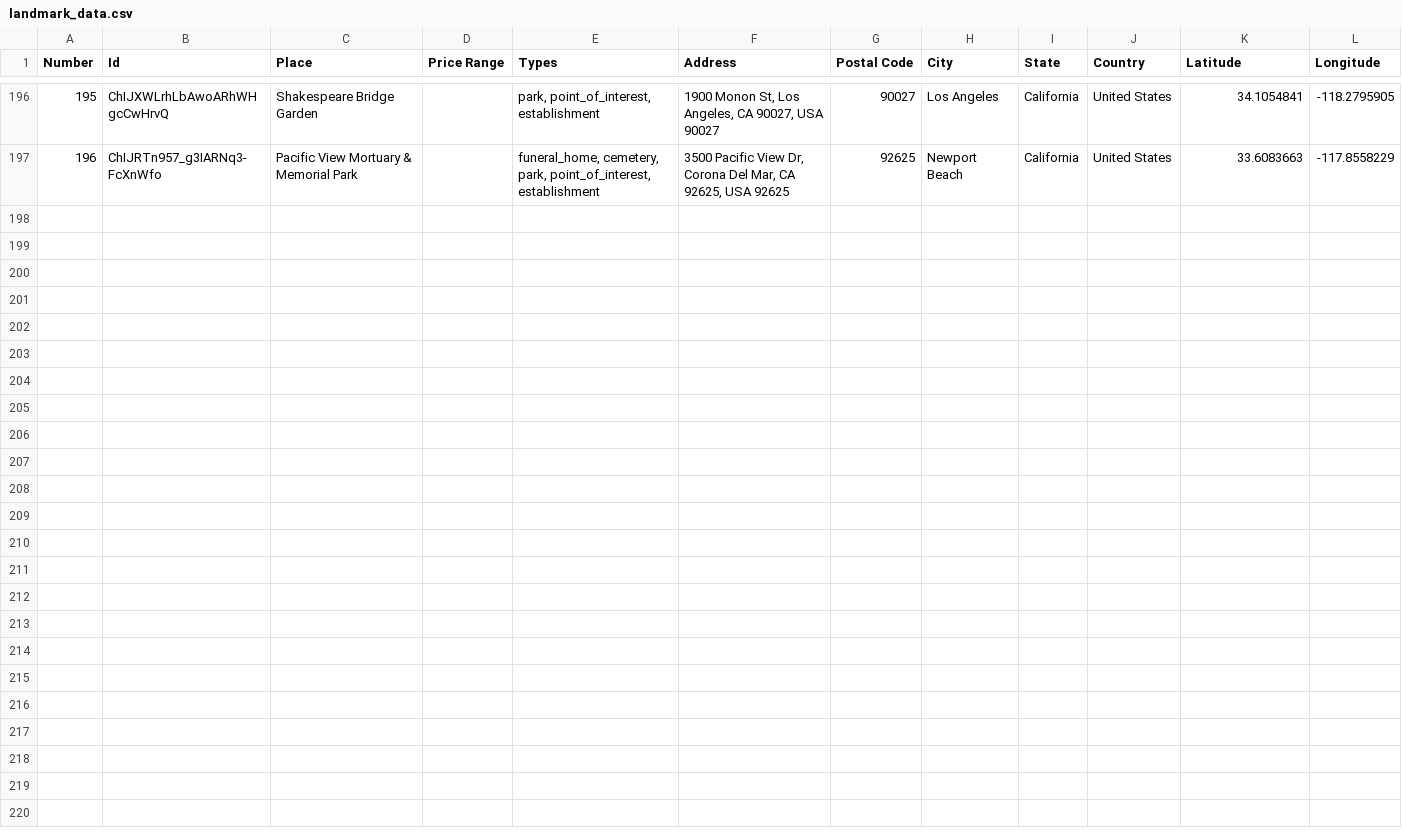
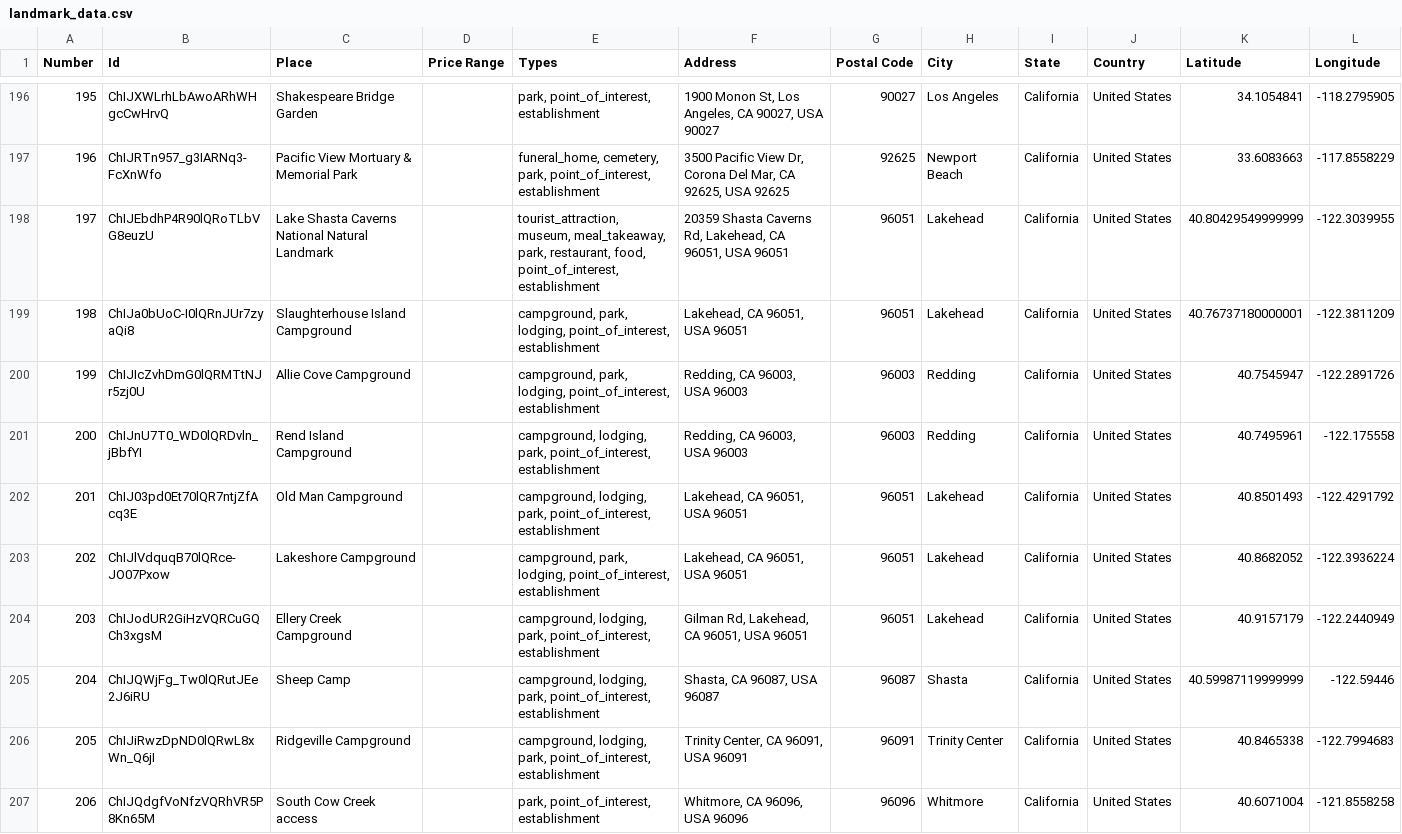
Before and after one commit to ireilly-reilly/JourneyGenius, a CSV file: journey-genius-data-scraping/landmark_data.csv, drawn as a sheet; only a part is shown, gaps mark what is left out.

```diff
--- a/journey-genius-data-scraping/landmark_data.csv
+++ b/journey-genius-data-scraping/landmark_data.csv
@@ -197 +197,11 @@ Number,Id,Place,Price Range,Types,Address,Postal Code,City,State,Country,Latitud
 196,ChIJRTn957_g3IARNq3-FcXnWfo,Pacific View Mortuary & Memorial Park,,"funeral_home, cemetery, park, point_of_interest, establishment","3500 Pacific View Dr, Corona Del Mar, CA 92625, USA 92625",92625,Newport Beach,California,United States,33.6083663,-117.8558229
+197,ChIJEbdhP4R90lQRoTLbVG8euzU,Lake Shasta Caverns National Natural Landmark,,"tourist_attraction, museum, meal_takeaway, park, restaurant, food, point_of_interest, establishment","20359 Shasta Caverns Rd, Lakehead, CA 96051, USA 96051",96051,Lakehead,California,United States,40.80429549999999,-122.3039955
+198,ChIJa0bUoC-I0lQRnJUr7zyaQi8,Slaughterhouse Island Campground,,"campground, park, lodging, point_of_interest, establishment","Lakehead, CA 96051, USA 96051",96051,Lakehead,California,United States,40.76737180000001,-122.3811209
+199,ChIJIcZvhDmG0lQRMTtNJr5zj0U,Allie Cove Campground,,"campground, park, lodging, point_of_interest, establishment","Redding, CA 96003, USA 96003",96003,Redding,California,United States,40.7545947,-122.2891726
+200,ChIJnU7T0_WD0lQRDvln_jBbfYI,Rend Island Campground,,"campground, lodging, park, point_of_interest, establishment","Redding, CA 96003, USA 96003",96003,Redding,California,United States,40.7495961,-122.175558
+201,ChIJ03pd0Et70lQR7ntjZfAcq3E,Old Man Campground,,"campground, lodging, park, point_of_interest, establishment","Lakehead, CA 96051, USA 96051",96051,Lakehead,California,United States,40.8501493,-122.4291792
+202,ChIJlVdquqB70lQRce-JO07Pxow,Lakeshore Campground,,"campground, park, lodging, point_of_interest, establishment","Lakehead, CA 96051, USA 96051",96051,Lakehead,California,United States,40.8682052,-122.3936224
+203,ChIJodUR2GiHzVQRCuGQCh3xgsM,Ellery Creek Campground,,"campground, lodging, park, point_of_interest, establishment","Gilman Rd, Lakehead, CA 96051, USA 96051",96051,Lakehead,California,United States,40.9157179,-122.2440949
+204,ChIJQWjFg_Tw0lQRutJEe2J6iRU,Sheep Camp,,"campground, lodging, park, point_of_interest, establishment","Shasta, CA 96087, USA 96087",96087,Shasta,California,United States,40.59987119999999,-122.59446
+205,ChIJiRwzDpND0lQRwL8xWn_Q6jI,Ridgeville Campground,,"campground, lodging, park, point_of_interest, establishment","Trinity Center, CA 96091, USA 96091",96091,Trinity Center,California,United States,40.8465338,-122.7994683
+206,ChIJQdgfVoNfzVQRhVR5P8Kn65M,South Cow Creek access,,"park, point_of_interest, establishment","Whitmore, CA 96096, USA 96096",96096,Whitmore,California,United States,40.6071004,-121.8558258
```
Also changed, not shown: journey-genius-data-scraping/activity_data.csv, journey-genius-data-scraping/hotel_data.csv, 4 other files.
